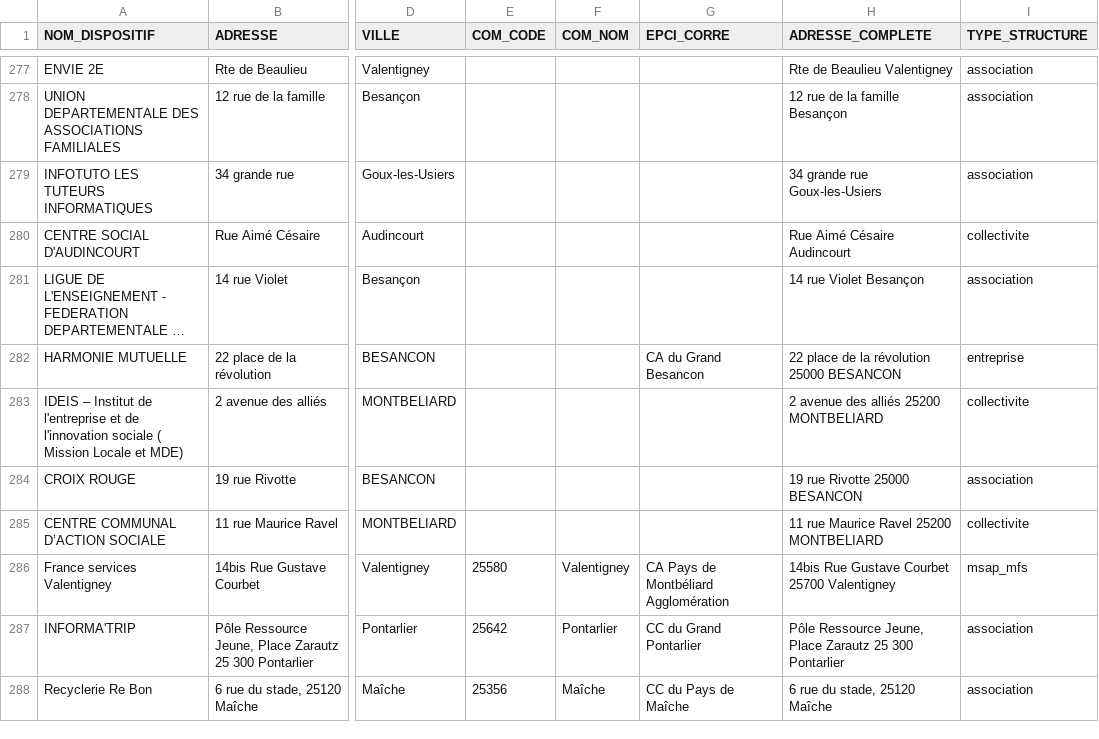
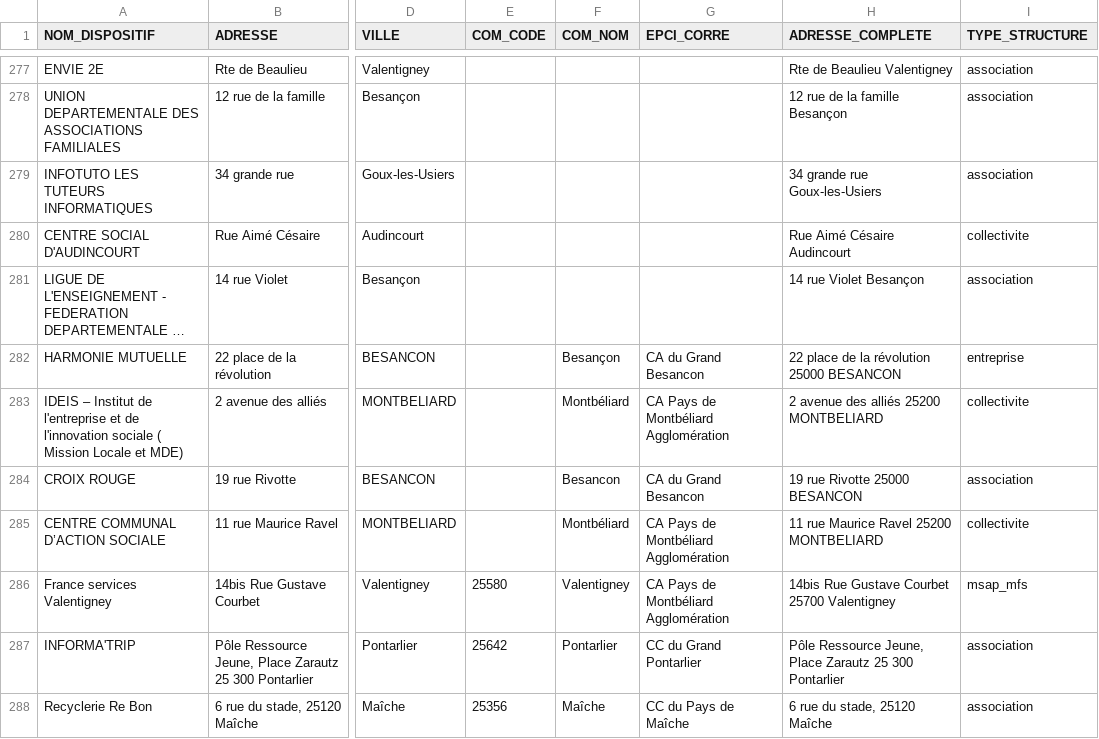
Before and after one commit to multi-coop/data-doubs-inclusion, a CSV file: csv/geocoding/geocoded.csv, drawn as a sheet; only a part is shown, gaps mark what is left out; long unchanged cells end in …; the diff names each change by its address in the sheet, - before the commit and + after, or states it on an @@ line.

Commit message:
Commit on branch 'datami-2024-06-03-geocoded-csv-0fdecbc9-ed41-4c12-9073-93323c21eb6f' Date: 03/06/2024 Time: 11:48:00

```diff
--- a/csv/geocoding/geocoded.csv
+++ b/csv/geocoding/geocoded.csv
-F282 (COM_NOM): (empty)
+F282 (COM_NOM): Besançon
-F283 (COM_NOM): (empty)
+F283 (COM_NOM): Montbéliard
-G283 (EPCI_CORRE): (empty)
+G283 (EPCI_CORRE): CA Pays de Montbéliard Agglomération
-F284 (COM_NOM): (empty)
+F284 (COM_NOM): Besancon
-G284 (EPCI_CORRE): (empty)
+G284 (EPCI_CORRE): CA du Grand Besancon
-F285 (COM_NOM): (empty)
+F285 (COM_NOM): Montbéliard
-G285 (EPCI_CORRE): (empty)
+G285 (EPCI_CORRE): CA Pays de Montbéliard Agglomération
```
